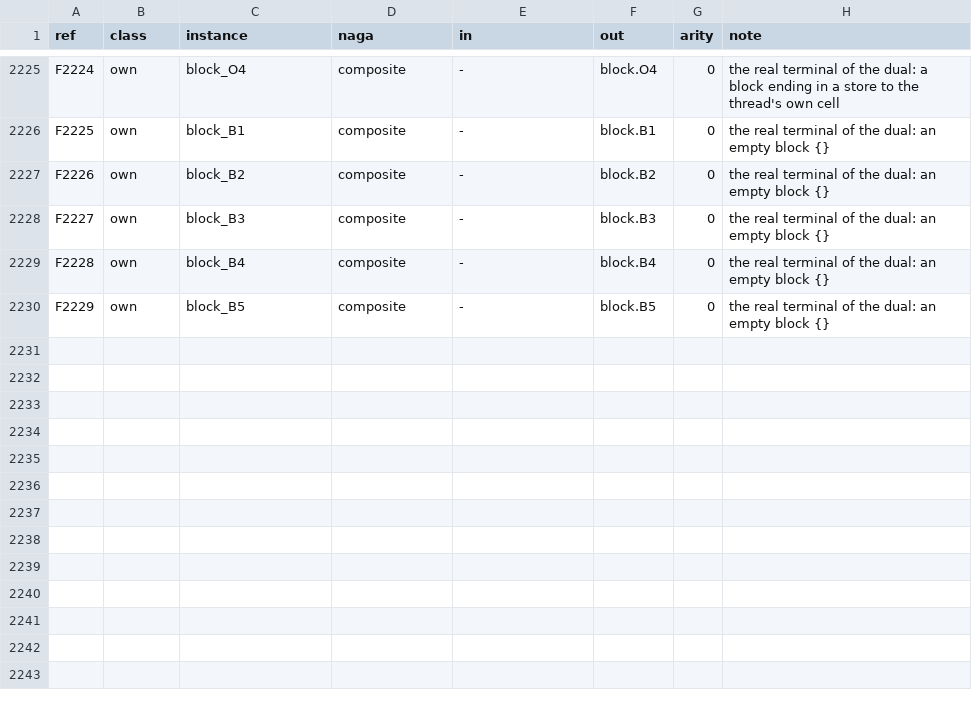
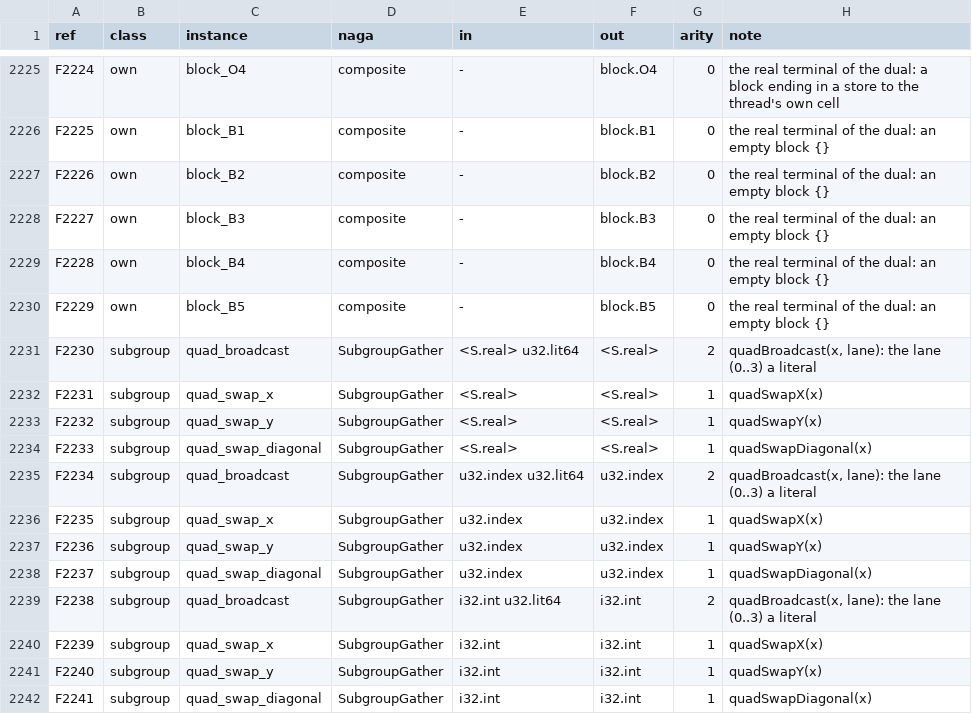
Before and after one commit to Gamakon/fuller, a TSV file: kingdoms/safewgsl/functions.tsv, drawn as a sheet; only a part is shown, gaps mark what is left out; the diff names each change by its address in the sheet, - before the commit and + after, or states it on an @@ line.

Commit message:
feat(wgsl): the quad gathers have rows: quadBroadcast(x, lane) and quadSwapX / Y / Diagonal(x) over reals, u32 and i32 (12 templates); the shape scan admits them, the reader names them, the renderer writes them, the CPU executor swaps lanes of a quad (me ^ 1, 2, 3; broadcast within the four)
Harvest read 7,177 -> 7,257 of 11,697, all round-trip through a typed gene (naga-valid 7,241); the quad refusals (163) are gone. The random sampler does not draw the new rows (the random floors are unchanged). Test: the_quad_gathers_round_trip_through_a_typed_gene. cargo test --release --features wgsl --lib: 825 passed (one wall-clock test failed under load and passes alone), clippy clean.

```diff
--- a/kingdoms/safewgsl/functions.tsv
+++ b/kingdoms/safewgsl/functions.tsv
+row 2231: F2230 | subgroup | quad_broadcast | SubgroupGather | <S.real> u32.lit64 | <S.real> | 2 | quadBroadcast(x, lane): the lane (0..3) a literal
+row 2232: F2231 | subgroup | quad_swap_x | SubgroupGather | <S.real> | <S.real> | 1 | quadSwapX(x)
+row 2233: F2232 | subgroup | quad_swap_y | SubgroupGather | <S.real> | <S.real> | 1 | quadSwapY(x)
+row 2234: F2233 | subgroup | quad_swap_diagonal | SubgroupGather | <S.real> | <S.real> | 1 | quadSwapDiagonal(x)
+row 2235: F2234 | subgroup | quad_broadcast | SubgroupGather | u32.index u32.lit64 | u32.index | 2 | quadBroadcast(x, lane): the lane (0..3) a literal
+row 2236: F2235 | subgroup | quad_swap_x | SubgroupGather | u32.index | u32.index | 1 | quadSwapX(x)
+row 2237: F2236 | subgroup | quad_swap_y | SubgroupGather | u32.index | u32.index | 1 | quadSwapY(x)
+row 2238: F2237 | subgroup | quad_swap_diagonal | SubgroupGather | u32.index | u32.index | 1 | quadSwapDiagonal(x)
+row 2239: F2238 | subgroup | quad_broadcast | SubgroupGather | i32.int u32.lit64 | i32.int | 2 | quadBroadcast(x, lane): the lane (0..3) a literal
+row 2240: F2239 | subgroup | quad_swap_x | SubgroupGather | i32.int | i32.int | 1 | quadSwapX(x)
+row 2241: F2240 | subgroup | quad_swap_y | SubgroupGather | i32.int | i32.int | 1 | quadSwapY(x)
+row 2242: F2241 | subgroup | quad_swap_diagonal | SubgroupGather | i32.int | i32.int | 1 | quadSwapDiagonal(x)
```
Also changed, not shown: 9 other files.
